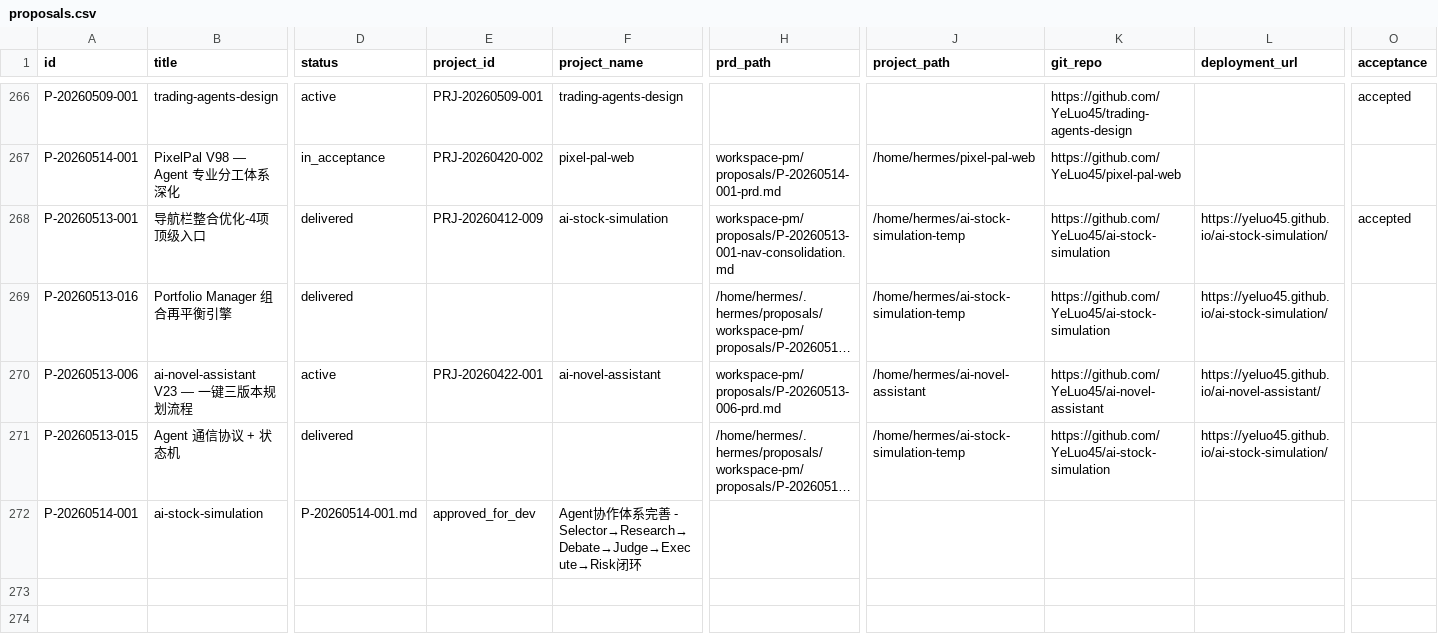
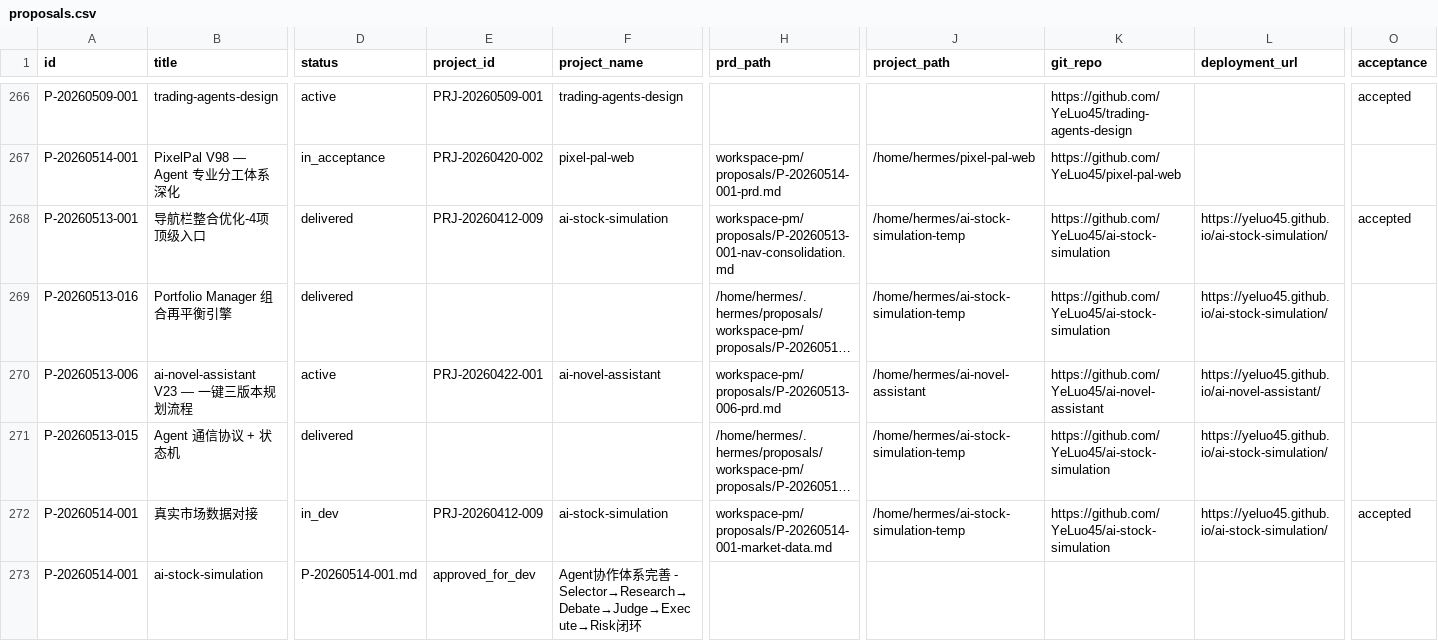
Before and after one commit to YeLuo45/proposals-document, a CSV file: proposals.csv, drawn as a sheet; only a part is shown, gaps mark what is left out; long unchanged cells end in …; rows hold the shown columns only; the diff names each change by its address in the sheet, - before the commit and + after, or states it on an @@ line.

```diff
--- a/proposals.csv
+++ b/proposals.csv
+row 272: P-20260514-001 | 真实市场数据对接 | in_dev | PRJ-20260412-009 | ai-stock-simulation | workspace-pm/proposals/P-20260514-001-market-data.md | /home/hermes/ai-stock-simulation-temp | https://github.com/YeLuo45/ai-stock-simulation | https://yeluo45.github.io/ai-stock-simulation/ | accepted
```
Also changed, not shown: 1 other file.
